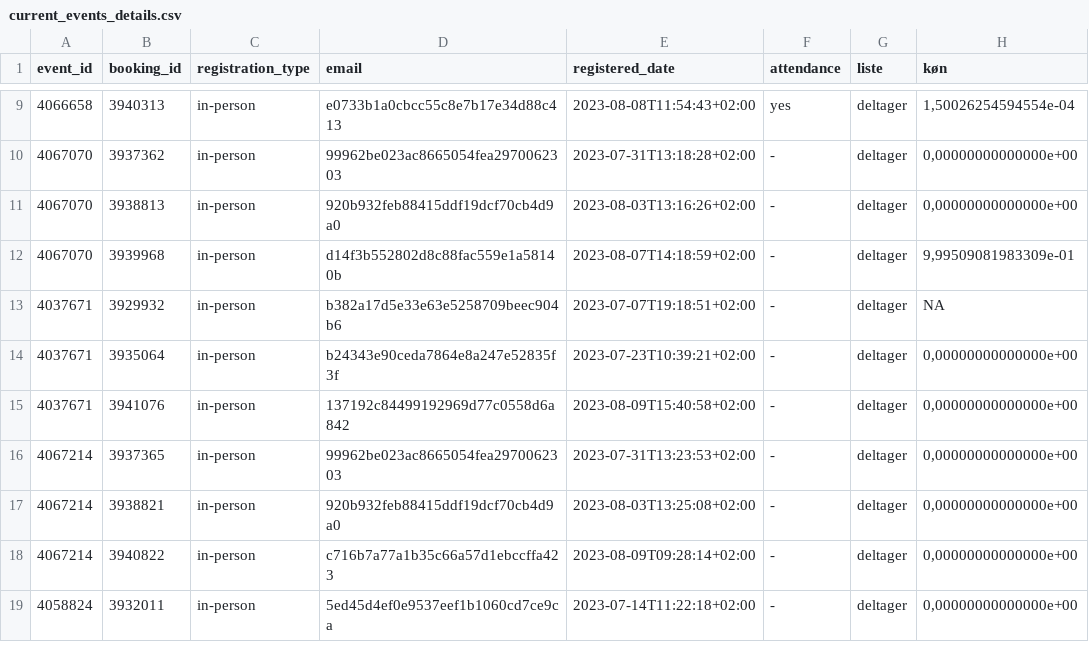
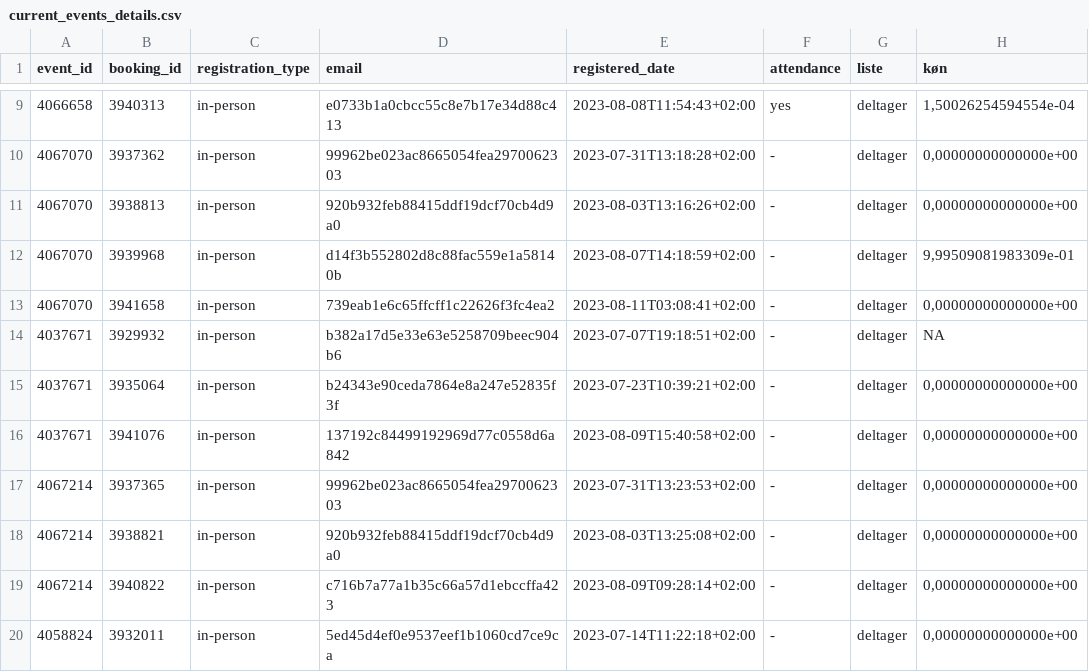
Before and after one commit to KUBDatalab/tal-og-data, a CSV file: data/event_data/current_events_details.csv, drawn as a sheet; only a part is shown, gaps mark what is left out.

```diff
--- a/data/event_data/current_events_details.csv
+++ b/data/event_data/current_events_details.csv
@@ -12,2 +12,3 @@ event_id;booking_id;registration_type;email;registered_date;attendance;liste;kø
 4067070;3939968;in-person;d14f3b552802d8c88fac559e1a58140b;2023-08-07T14:18:59+02:00;-;deltager;9,99509081983309e-01
+4067070;3941658;in-person;739eab1e6c65ffcff1c22626f3fc4ea2;2023-08-11T03:08:41+02:00;-;deltager;0,00000000000000e+00
 4037671;3929932;in-person;b382a17d5e33e63e5258709beec904b6;2023-07-07T19:18:51+02:00;-;deltager;NA
```
Also changed, not shown: data/event_data/aktuelt_events.csv, data/event_data/all_event_details.csv, 5 other files.
